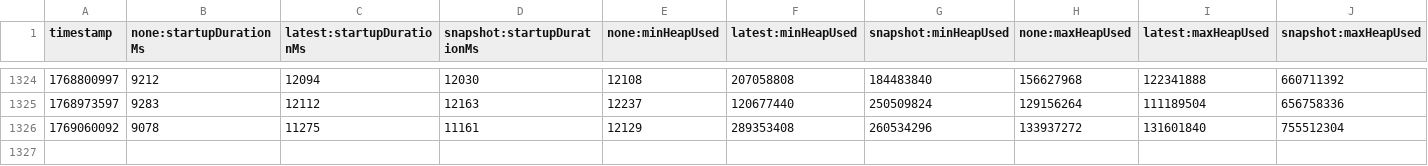
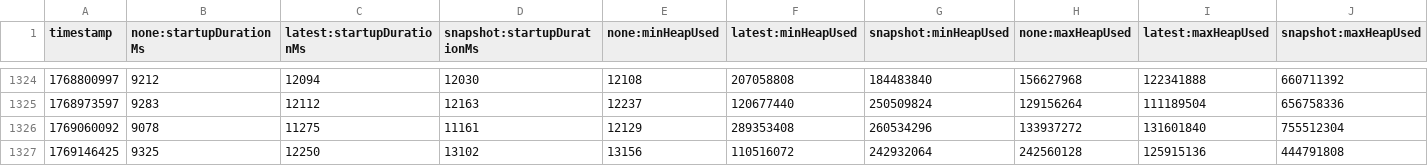
Before and after one commit to skalitz-wolf/opentelemetry-java-instrumentation, a CSV file: benchmark-overhead/results/release/results.csv, drawn as a sheet; only a part is shown, gaps mark what is left out; rows hold the shown columns only; the diff names each change by its address in the sheet, - before the commit and + after, or states it on an @@ line.

```diff
--- a/benchmark-overhead/results/release/results.csv
+++ b/benchmark-overhead/results/release/results.csv
+row 1327: 1769146425 | 9325 | 12250 | 13102 | 13156 | 110516072 | 242932064 | 242560128 | 125915136 | 444791808
```
Also changed, not shown: 1 other file.
